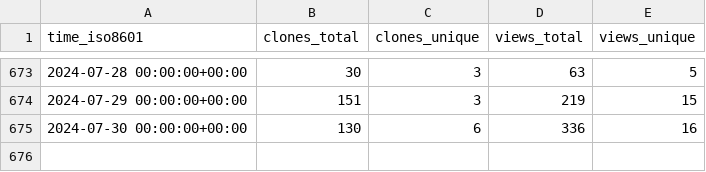
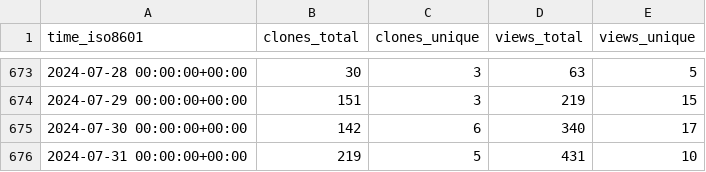
Before and after one commit to dylansdaniels/hnn_tracking_test, a CSV file: jonescompneurolab/hnn-core/ghrs-data/views_clones_aggregate.csv, drawn as a sheet; only a part is shown, gaps mark what is left out.

```diff
--- a/jonescompneurolab/hnn-core/ghrs-data/views_clones_aggregate.csv
+++ b/jonescompneurolab/hnn-core/ghrs-data/views_clones_aggregate.csv
@@ -674,2 +674,3 @@ time_iso8601,clones_total,clones_unique,views_total,views_unique
 2024-07-29 00:00:00+00:00,151,3,219,15
-2024-07-30 00:00:00+00:00,130,6,336,16
+2024-07-30 00:00:00+00:00,142,6,340,17
+2024-07-31 00:00:00+00:00,219,5,431,10
```
Also changed, not shown: 1 other file.
